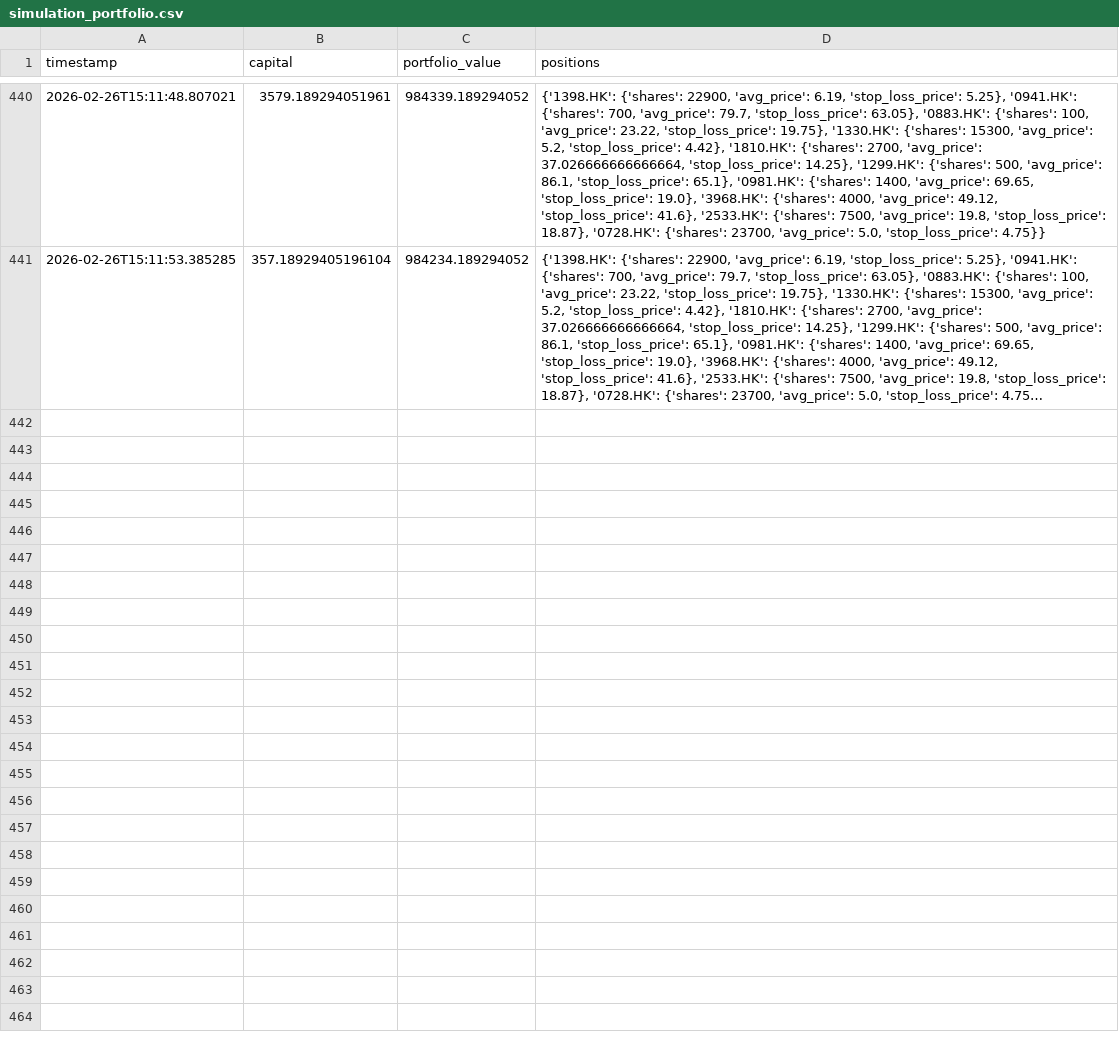
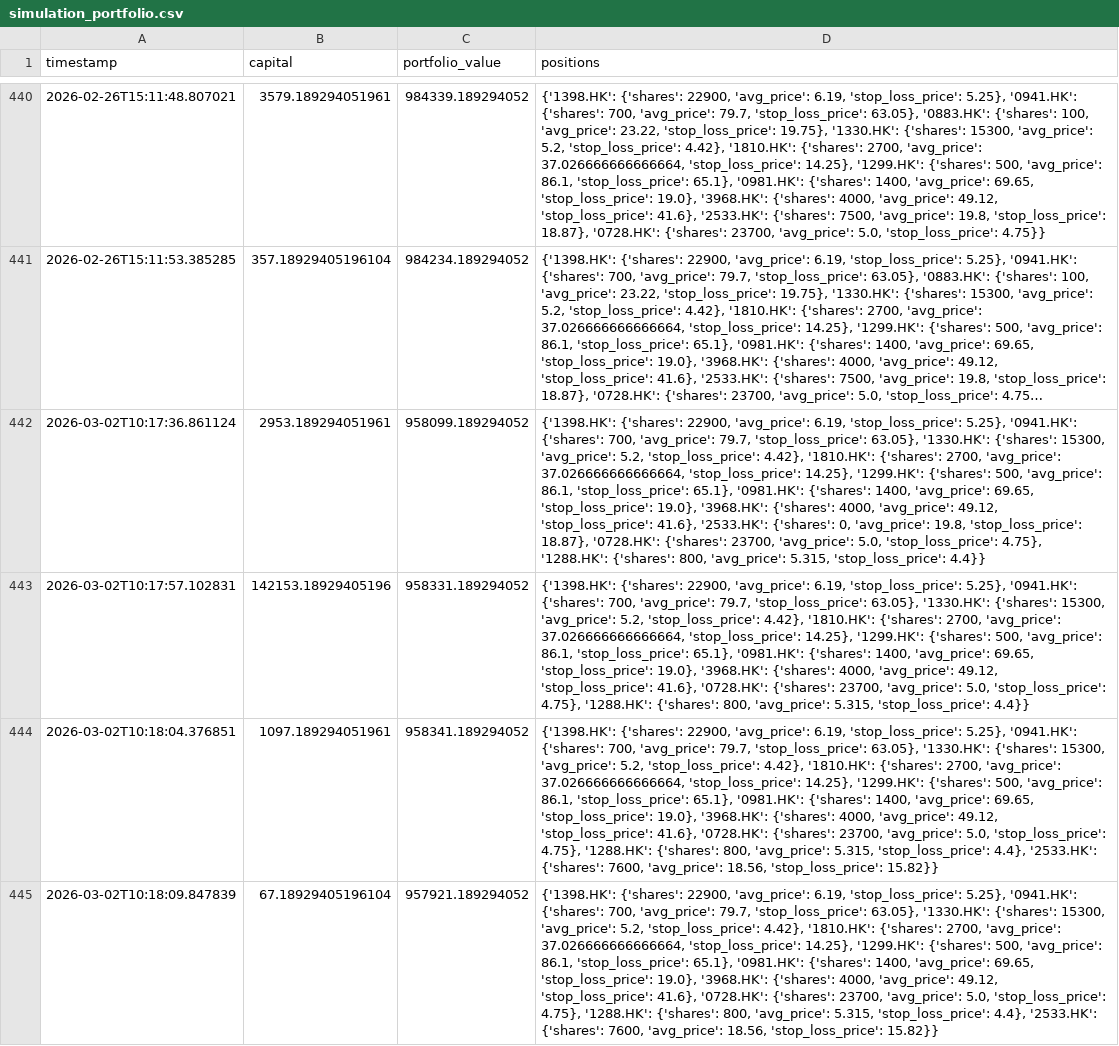
Before and after one commit to wonglaitung/fortune, a CSV file: data/simulation_portfolio.csv, drawn as a sheet; only a part is shown, gaps mark what is left out; long unchanged cells end in …; the diff names each change by its address in the sheet, - before the commit and + after, or states it on an @@ line.

Commit message:
Update data files on 2026-03-02 10:30:03

```diff
--- a/data/simulation_portfolio.csv
+++ b/data/simulation_portfolio.csv
+row 442: 2026-03-02T10:17:36.861124 | 2953.189294051961 | 958099.189294052 | {'1398.HK': {'shares': 22900, 'avg_price': 6.19, 'stop_loss_price': 5.25}, '0941.HK': {'shares': 700, 'avg_price': 79.7, 'stop_loss_price': 63.05}, '1330.HK': {'shares': 15300, 'avg_price': 5.2, 'stop_loss_price': 4.42}, '1810.HK': {'shares': 2700, 'avg_price': 37.026666666666664, 'stop_loss_price': 14.25}, '1299.HK': {'shares': 500, 'avg_price': 86.1, 'stop_loss_price': 65.1}, '0981.HK': {'shares': 1400, 'avg_price': 69.65, 'stop_loss_price': 19.0}, '3968.HK': {'shares': 4000, 'avg_price': 49.12, 'stop_loss_price': 41.6}, '2533.HK': {'shares': 0, 'avg_price': 19.8, 'stop_loss_price': 18.87}, '0728.HK': {'shares': 23700, 'avg_price': 5.0, 'stop_loss_price': 4.75}, '1288.HK': {'shares': 800, 'avg_price': 5.315, 'stop_loss_price': 4.4}}
+row 443: 2026-03-02T10:17:57.102831 | 142153.18929405196 | 958331.189294052 | {'1398.HK': {'shares': 22900, 'avg_price': 6.19, 'stop_loss_price': 5.25}, '0941.HK': {'shares': 700, 'avg_price': 79.7, 'stop_loss_price': 63.05}, '1330.HK': {'shares': 15300, 'avg_price': 5.2, 'stop_loss_price': 4.42}, '1810.HK': {'shares': 2700, 'avg_price': 37.026666666666664, 'stop_loss_price': 14.25}, '1299.HK': {'shares': 500, 'avg_price': 86.1, 'stop_loss_price': 65.1}, '0981.HK': {'shares': 1400, 'avg_price': 69.65, 'stop_loss_price': 19.0}, '3968.HK': {'shares': 4000, 'avg_price': 49.12, 'stop_loss_price': 41.6}, '0728.HK': {'shares': 23700, 'avg_price': 5.0, 'stop_loss_price': 4.75}, '1288.HK': {'shares': 800, 'avg_price': 5.315, 'stop_loss_price': 4.4}}
+row 444: 2026-03-02T10:18:04.376851 | 1097.189294051961 | 958341.189294052 | {'1398.HK': {'shares': 22900, 'avg_price': 6.19, 'stop_loss_price': 5.25}, '0941.HK': {'shares': 700, 'avg_price': 79.7, 'stop_loss_price': 63.05}, '1330.HK': {'shares': 15300, 'avg_price': 5.2, 'stop_loss_price': 4.42}, '1810.HK': {'shares': 2700, 'avg_price': 37.026666666666664, 'stop_loss_price': 14.25}, '1299.HK': {'shares': 500, 'avg_price': 86.1, 'stop_loss_price': 65.1}, '0981.HK': {'shares': 1400, 'avg_price': 69.65, 'stop_loss_price': 19.0}, '3968.HK': {'shares': 4000, 'avg_price': 49.12, 'stop_loss_price': 41.6}, '0728.HK': {'shares': 23700, 'avg_price': 5.0, 'stop_loss_price': 4.75}, '1288.HK': {'shares': 800, 'avg_price': 5.315, 'stop_loss_price': 4.4}, '2533.HK': {'shares': 7600, 'avg_price': 18.56, 'stop_loss_price': 15.82}}
+row 445: 2026-03-02T10:18:09.847839 | 67.18929405196104 | 957921.189294052 | {'1398.HK': {'shares': 22900, 'avg_price': 6.19, 'stop_loss_price': 5.25}, '0941.HK': {'shares': 700, 'avg_price': 79.7, 'stop_loss_price': 63.05}, '1330.HK': {'shares': 15300, 'avg_price': 5.2, 'stop_loss_price': 4.42}, '1810.HK': {'shares': 2700, 'avg_price': 37.026666666666664, 'stop_loss_price': 14.25}, '1299.HK': {'shares': 500, 'avg_price': 86.1, 'stop_loss_price': 65.1}, '0981.HK': {'shares': 1400, 'avg_price': 69.65, 'stop_loss_price': 19.0}, '3968.HK': {'shares': 4000, 'avg_price': 49.12, 'stop_loss_price': 41.6}, '0728.HK': {'shares': 23700, 'avg_price': 5.0, 'stop_loss_price': 4.75}, '1288.HK': {'shares': 800, 'avg_price': 5.315, 'stop_loss_price': 4.4}, '2533.HK': {'shares': 7600, 'avg_price': 18.56, 'stop_loss_price': 15.82}}
```
Also changed, not shown: data/simulation_transactions.csv, 2 other files.
